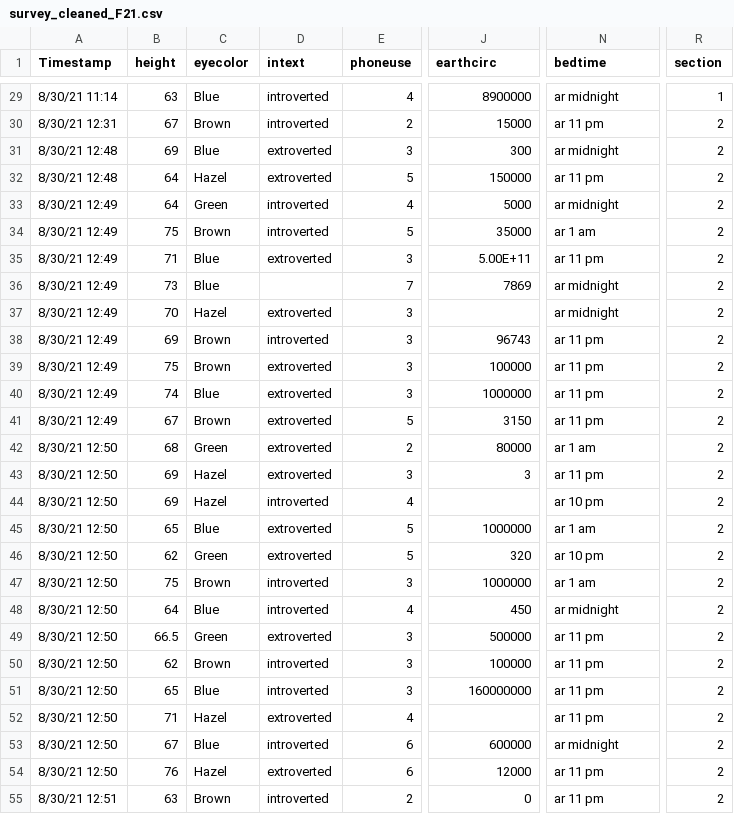
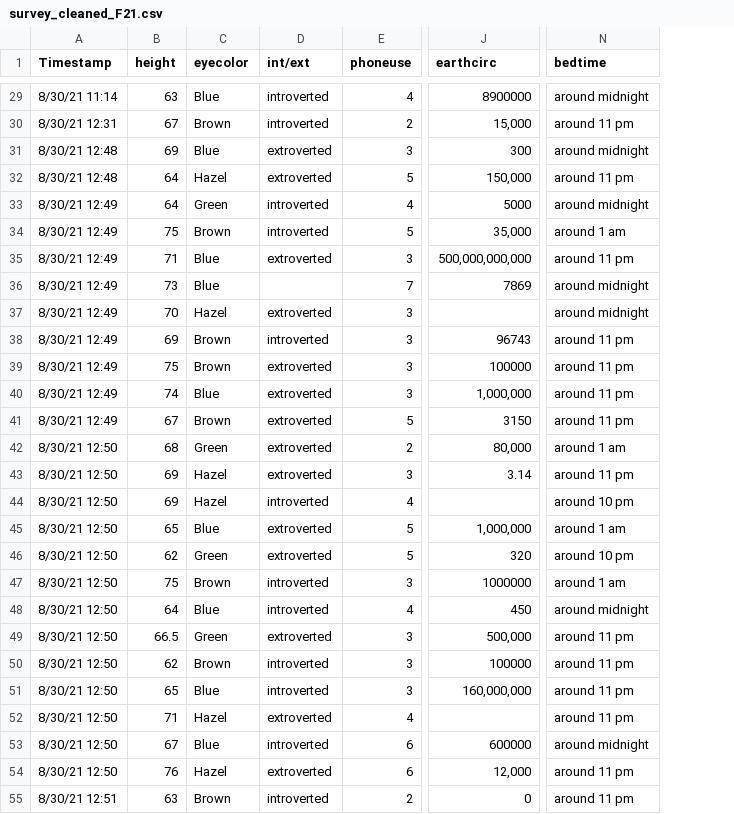
Before and after one commit to mphitchman/stats, a CSV file: data/survey_cleaned_F21.csv, drawn as a sheet; only a part is shown, gaps mark what is left out; the diff covers the shown part only; the diff names each change by its address in the sheet, - before the commit and + after, or states it on an @@ line.

```diff
--- a/data/survey_cleaned_F21.csv
+++ b/data/survey_cleaned_F21.csv
-column R (section), rows 29-55: 1 | 2 | 2 | 2 | 2 | 2 | 2 | 2 | 2 | 2 | 2 | 2 | 2 | 2 | 2 | 2 | 2 | 2 | 2 | 2 | 2 | 2 | 2 | 2 | 2 | 2 | 2
-D1: intext
+D1: int/ext
-N29 (bedtime): ar midnight
+N29 (bedtime): around midnight
-J30 (earthcirc): 15000
+J30 (earthcirc): 15,000
-N30 (bedtime): ar 11 pm
+N30 (bedtime): around 11 pm
-N31 (bedtime): ar midnight
+N31 (bedtime): around midnight
-J32 (earthcirc): 150000
+J32 (earthcirc): 150,000
-N32 (bedtime): ar 11 pm
+N32 (bedtime): around 11 pm
-N33 (bedtime): ar midnight
+N33 (bedtime): around midnight
-J34 (earthcirc): 35000
+J34 (earthcirc): 35,000
-N34 (bedtime): ar 1 am
+N34 (bedtime): around 1 am
-J35 (earthcirc): 5.00E+11
+J35 (earthcirc): 500,000,000,000
-N35 (bedtime): ar 11 pm
+N35 (bedtime): around 11 pm
-N36:N37 (bedtime): ar midnight
+N36:N37 (bedtime): around midnight
-N38:N41 (bedtime): ar 11 pm
+N38:N41 (bedtime): around 11 pm
-J40 (earthcirc): 1000000
+J40 (earthcirc): 1,000,000
-J42 (earthcirc): 80000
+J42 (earthcirc): 80,000
-N42 (bedtime): ar 1 am
+N42 (bedtime): around 1 am
-J43 (earthcirc): 3
+J43 (earthcirc): 3.14
-N43 (bedtime): ar 11 pm
+N43 (bedtime): around 11 pm
-N44 (bedtime): ar 10 pm
+N44 (bedtime): around 10 pm
-J45 (earthcirc): 1000000
+J45 (earthcirc): 1,000,000
-N45 (bedtime): ar 1 am
+N45 (bedtime): around 1 am
-N46 (bedtime): ar 10 pm
+N46 (bedtime): around 10 pm
-N47 (bedtime): ar 1 am
+N47 (bedtime): around 1 am
-N48 (bedtime): ar midnight
+N48 (bedtime): around midnight
-J49 (earthcirc): 500000
+J49 (earthcirc): 500,000
-N49:N52 (bedtime): ar 11 pm
+N49:N52 (bedtime): around 11 pm
-J51 (earthcirc): 160000000
+J51 (earthcirc): 160,000,000
-N53 (bedtime): ar midnight
+N53 (bedtime): around midnight
-J54 (earthcirc): 12000
+J54 (earthcirc): 12,000
-N54:N55 (bedtime): ar 11 pm
+N54:N55 (bedtime): around 11 pm
```
Also changed, not shown: 39 edited cells elsewhere in this file, schedule.csv, 17 other files.
